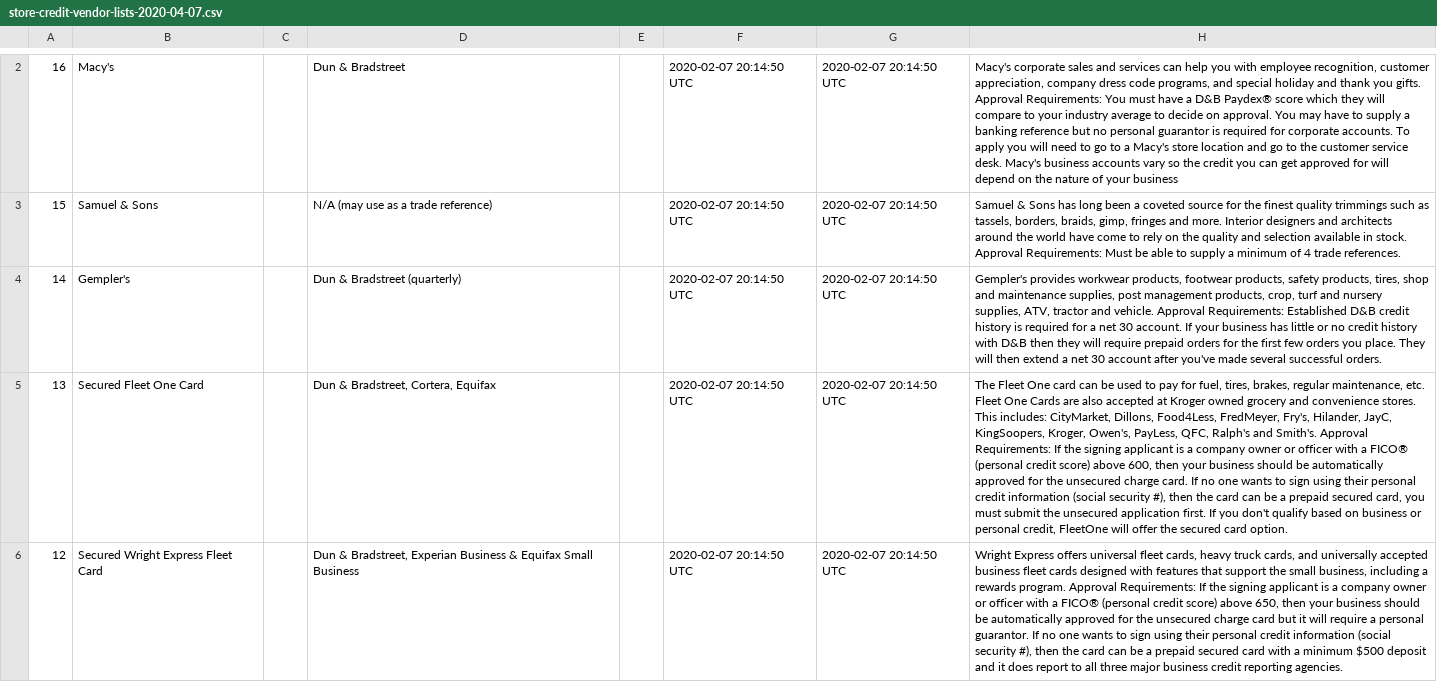
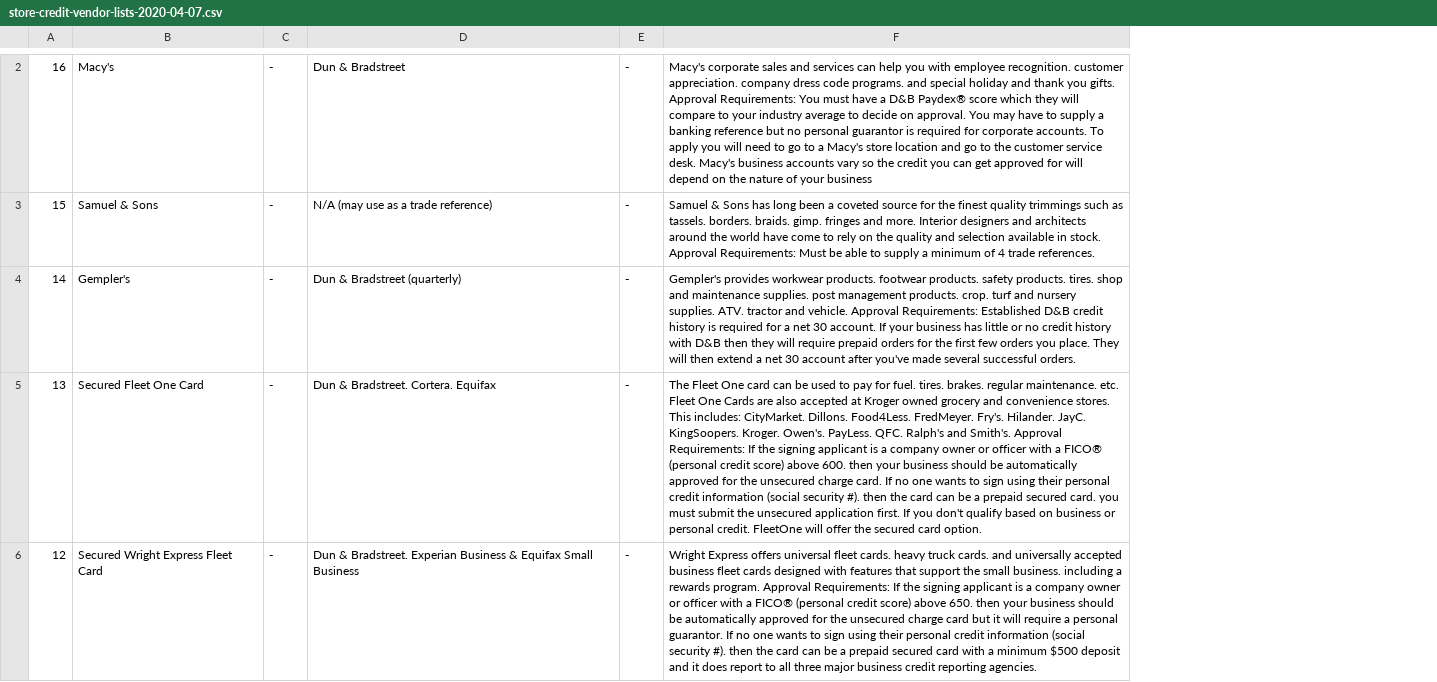
Before and after one commit to nasir733/NeruLending, a CSV file: database_lenders/store-credit-vendor-lists-2020-04-07.csv, drawn as a sheet; only a part is shown, gaps mark what is left out; removed rows and columns are numbered as before the commit, all else as after; the diff covers the shown part only; the diff names each change by its address in the sheet, - before the commit and + after, or states it on an @@ line.

```diff
--- a/database_lenders/store-credit-vendor-lists-2020-04-07.csv
+++ b/database_lenders/store-credit-vendor-lists-2020-04-07.csv
-column C, empty
+column C, rows 2-6: all -
-column E, empty
-column F, rows 2-6: all 2020-02-07 20:14:50 UTC
-column G, rows 2-6: all 2020-02-07 20:14:50 UTC
-column H, rows 2-6: Macy's corporate sales and services can help you with employee recognition, customer appreciation, company dress code programs, and special holiday and thank you gifts. Approval Requirements: You must have a D&B Paydex® score which they will compare to your industry average to decide on approval. You may have to supply a banking reference but no personal guarantor is required for corporate accounts. To apply you will need to go to a Macy's store location and go to the customer service desk. Macy's business accounts vary so the credit you can get approved for will depend on the nature of your business | Samuel & Sons has long been a coveted source for the finest quality trimmings such as tassels, borders, braids, gimp, fringes and more. Interior designers and architects around the world have come to rely on the quality and selection available in stock. Approval Requirements: Must be able to supply a minimum of 4 trade references. | Gempler's provides workwear products, footwear products, safety products, tires, shop and maintenance supplies, post management products, crop, turf and nursery supplies, ATV, tractor and vehicle. Approval Requirements: Established D&B credit history is required for a net 30 account. If your business has little or no credit history with D&B then they will require prepaid orders for the first few orders you place. They will then extend a net 30 account after you've made several successful orders. | The Fleet One card can be used to pay for fuel, tires, brakes, regular maintenance, etc. Fleet One Cards are also accepted at Kroger owned grocery and convenience stores. This includes: CityMarket, Dillons, Food4Less, FredMeyer, Fry's, Hilander, JayC, KingSoopers, Kroger, Owen's, PayLess, QFC, Ralph's and Smith's. Approval Requirements: If the signing applicant is a company owner or officer with a FICO® (personal credit score) above 600, then your business should be automatically approved for the unsecured charge card. If no one wants to sign using their personal credit information (social security #), then the card can be a prepaid secured card, you must submit the unsecured application first. If you don't qualify based on business or personal credit, FleetOne will offer the secured card option. | Wright Express offers universal fleet cards, heavy truck cards, and universally accepted business fleet cards designed with features that support the small business, including a rewards program. Approval Requirements: If the signing applicant is a company owner or officer with a FICO® (personal credit score) above 650, then your business should be automatically approved for the unsecured charge card but it will require a personal guarantor. If no one wants to sign using their personal credit information (social security #), then the card can be a prepaid secured card with a minimum $500 deposit and it does report to all three major business credit reporting agencies.
+column E, rows 2-6: all -
+column F, rows 2-6: Macy's corporate sales and services can help you with employee recognition. customer appreciation. company dress code programs. and special holiday and thank you gifts. Approval Requirements: You must have a D&B Paydex® score which they will compare to your industry average to decide on approval. You may have to supply a banking reference but no personal guarantor is required for corporate accounts. To apply you will need to go to a Macy's store location and go to the customer service desk. Macy's business accounts vary so the credit you can get approved for will depend on the nature of your business | Samuel & Sons has long been a coveted source for the finest quality trimmings such as tassels. borders. braids. gimp. fringes and more. Interior designers and architects around the world have come to rely on the quality and selection available in stock. Approval Requirements: Must be able to supply a minimum of 4 trade references. | Gempler's provides workwear products. footwear products. safety products. tires. shop and maintenance supplies. post management products. crop. turf and nursery supplies. ATV. tractor and vehicle. Approval Requirements: Established D&B credit history is required for a net 30 account. If your business has little or no credit history with D&B then they will require prepaid orders for the first few orders you place. They will then extend a net 30 account after you've made several successful orders. | The Fleet One card can be used to pay for fuel. tires. brakes. regular maintenance. etc. Fleet One Cards are also accepted at Kroger owned grocery and convenience stores. This includes: CityMarket. Dillons. Food4Less. FredMeyer. Fry's. Hilander. JayC. KingSoopers. Kroger. Owen's. PayLess. QFC. Ralph's and Smith's. Approval Requirements: If the signing applicant is a company owner or officer with a FICO® (personal credit score) above 600. then your business should be automatically approved for the unsecured charge card. If no one wants to sign using their personal credit information (social security #). then the card can be a prepaid secured card. you must submit the unsecured application first. If you don't qualify based on business or personal credit. FleetOne will offer the secured card option. | Wright Express offers universal fleet cards. heavy truck cards. and universally accepted business fleet cards designed with features that support the small business. including a rewards program. Approval Requirements: If the signing applicant is a company owner or officer with a FICO® (personal credit score) above 650. then your business should be automatically approved for the unsecured charge card but it will require a personal guarantor. If no one wants to sign using their personal credit information (social security #). then the card can be a prepaid secured card with a minimum $500 deposit and it does report to all three major business credit reporting agencies.
-D5: Dun & Bradstreet, Cortera, Equifax
+D5: Dun & Bradstreet. Cortera. Equifax
-D6: Dun & Bradstreet, Experian Business…
+D6: Dun & Bradstreet. Experian Business…
```
Also changed, not shown: 1 added row, 1 removed row and 2 edited cells elsewhere in this file, database_lenders/equipment-financings-2020-04-07.csv, database_lenders/lenders-2020-04-07.csv, 43 other files.
